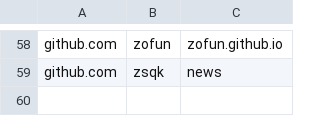
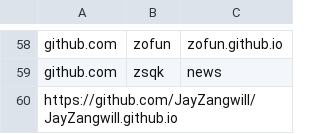
Before and after one commit to saveweb/Auto-backup-repo, a CSV file: repos.csv, drawn as a sheet; only a part is shown, gaps mark what is left out.

Commit message:
Add [Jay Zangwill的博客]
https://github.com/saveweb/doing/issues/106

```diff
--- a/repos.csv
+++ b/repos.csv
@@ -59 +59,2 @@ github.com,zofun,zofun.github.io
 github.com,zsqk,news
+https://github.com/JayZangwill/JayZangwill.github.io
```
